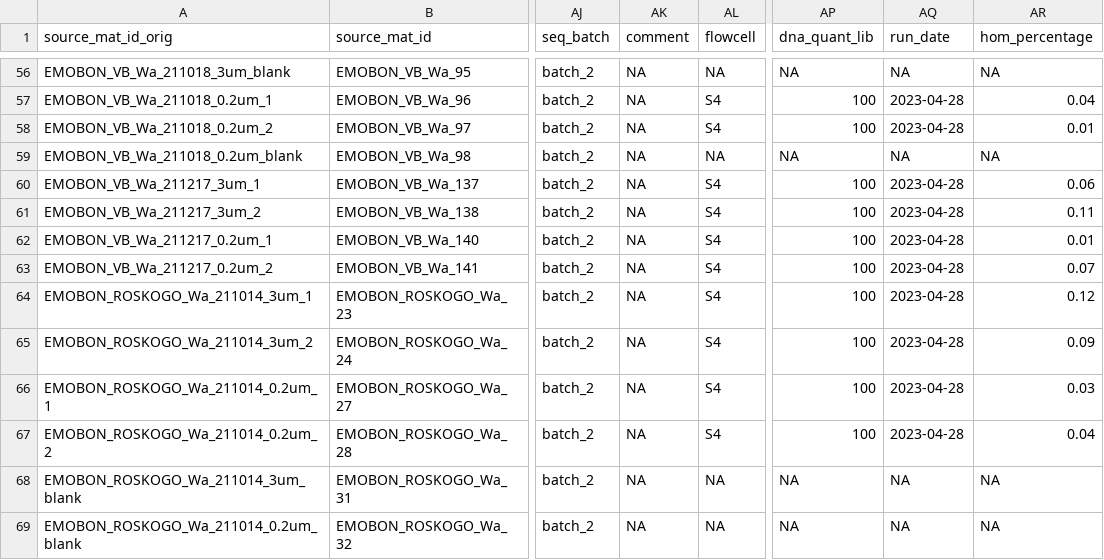
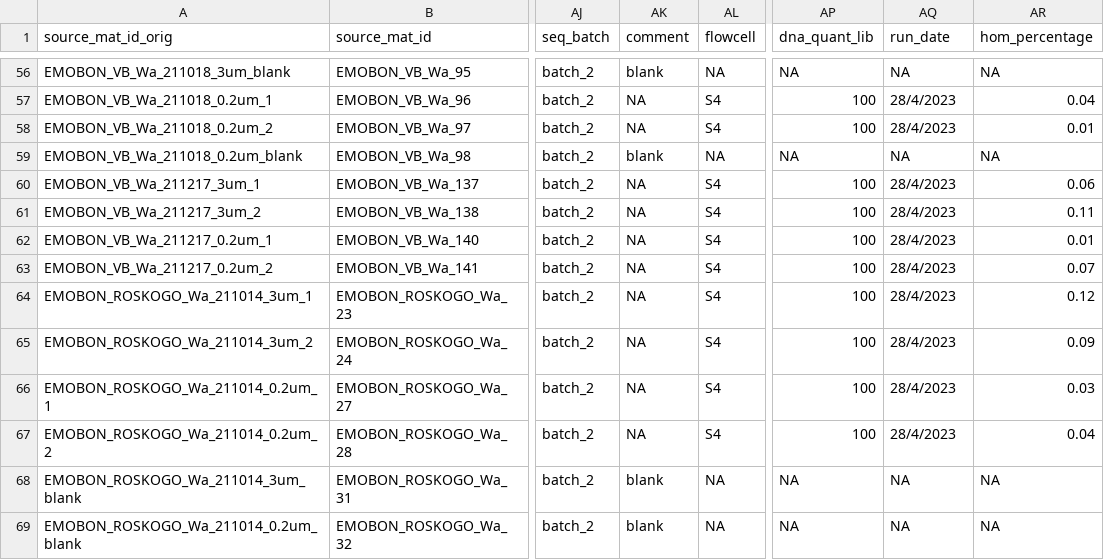
Before and after one commit to emo-bon/sequencing-logistics-crate, a CSV file: shipment/batch-002/run-information-batch-002.csv, drawn as a sheet; only a part is shown, gaps mark what is left out; the diff covers the shown part only; the diff names each change by its address in the sheet, - before the commit and + after, or states it on an @@ line.

Commit message:
added comments for batch 2

```diff
--- a/shipment/batch-002/run-information-batch-002.csv
+++ b/shipment/batch-002/run-information-batch-002.csv
-AK56 (comment): NA
+AK56 (comment): blank
-AQ57:AQ58 (run_date): 2023-04-28
+AQ57:AQ58 (run_date): 28/4/2023
-AK59 (comment): NA
+AK59 (comment): blank
-AQ60:AQ67 (run_date): 2023-04-28
+AQ60:AQ67 (run_date): 28/4/2023
-AK68:AK69 (comment): NA
+AK68:AK69 (comment): blank
```
Also changed, not shown: 122 edited cells elsewhere in this file.
